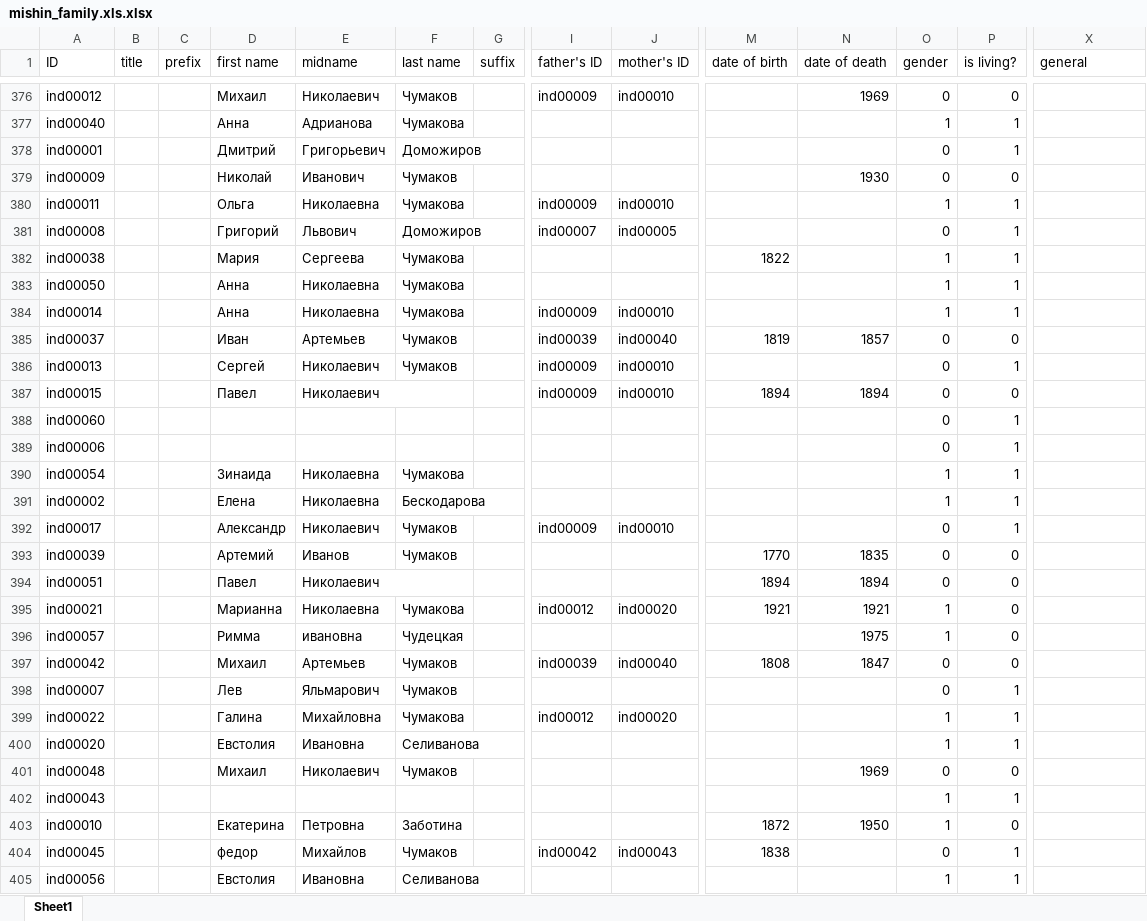
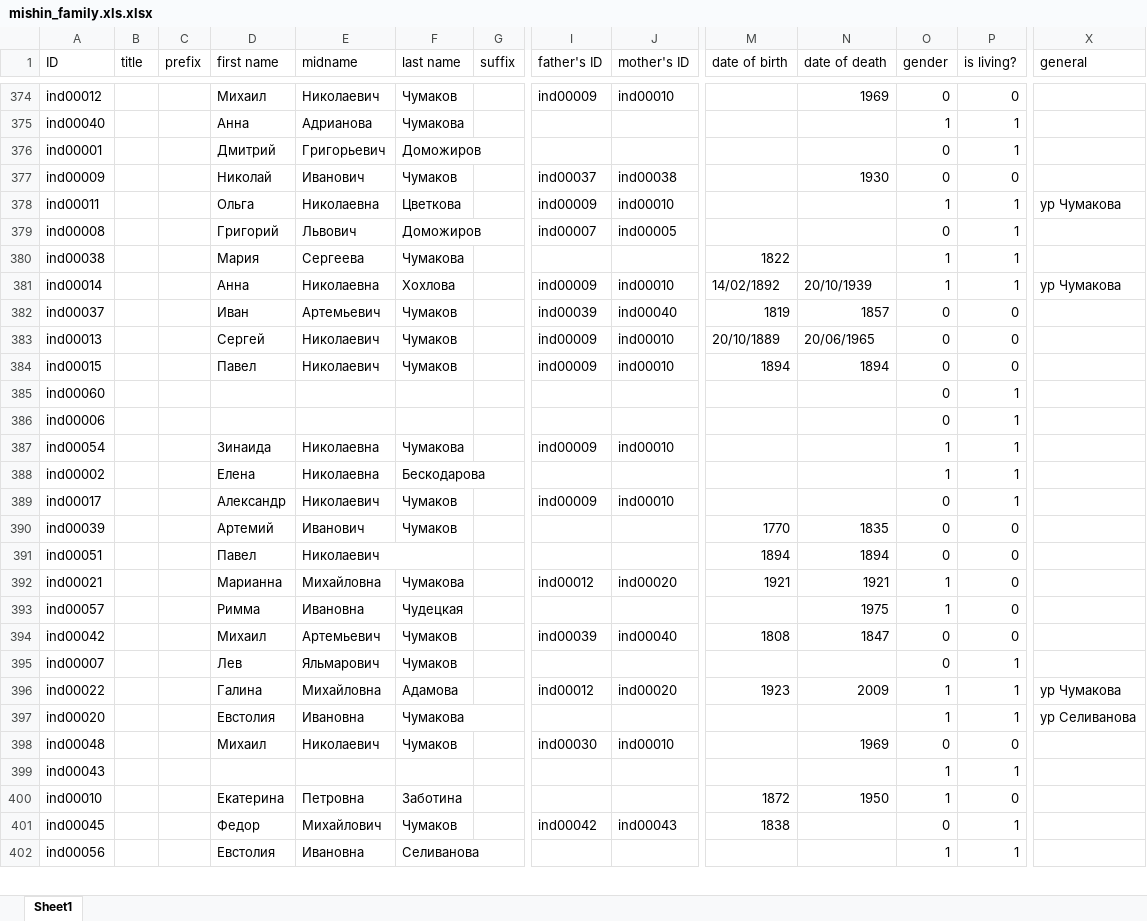
Before and after one commit to mishin/Ftree-heroku, an Excel workbook: mishin_family.xls.xlsx, sheet Sheet1, drawn as a sheet; only a part is shown, gaps mark what is left out; values as stored, in another font and other column widths than the file's, no borders; charts and pictures not drawn; removed rows and columns are numbered as before the commit, all else as after; rows hold the shown columns only; the diff covers the shown part only; the diff names each change by its address in the sheet, - before the commit and + after, or states it on an @@ line.

```diff
--- a/mishin_family.xls.xlsx (sheet Sheet1)
+++ b/mishin_family.xls.xlsx (sheet Sheet1)
-I377 (father's ID): (empty)
+I377 (father's ID): ind00037
-J377 (mother's ID): (empty)
+J377 (mother's ID): ind00038
-F378 (last name): Чумакова
+F378 (last name): Цветкова
-X378 (general): (empty)
+X378 (general): ур Чумакова
-row 383: ind00050 |  |  | Анна | Николаевна | Чумакова |  |  |  |  |  | 1 | 1
-F381 (last name): Чумакова
+F381 (last name): Хохлова
-M381 (date of birth): (empty)
+M381 (date of birth): 14/02/1892
-N381 (date of death): (empty)
+N381 (date of death): 20/10/1939
-X381 (general): (empty)
+X381 (general): ур Чумакова
-E382 (midname): Артемьев
+E382 (midname): Артемьевич
-M383 (date of birth): (empty)
+M383 (date of birth): 20/10/1889
-N383 (date of death): (empty)
+N383 (date of death): 20/06/1965
-P383 (is living?): 1
+P383 (is living?): 0
-E387:F387 merged
-F384 (last name): (empty)
+F384 (last name): Чумаков
-I387 (father's ID): (empty)
+I387 (father's ID): ind00009
-J387 (mother's ID): (empty)
+J387 (mother's ID): ind00010
-E390 (midname): Иванов
+E390 (midname): Иванович
-E392 (midname): Николаевна
+E392 (midname): Михайловна
-E393 (midname): ивановна
+E393 (midname): Ивановна
-E394 (midname): Артемьев
+E394 (midname): Артемьевич
-F396 (last name): Чумакова
+F396 (last name): Адамова
-M396 (date of birth): (empty)
+M396 (date of birth): 1923
-N396 (date of death): (empty)
+N396 (date of death): 2009
-X396 (general): (empty)
+X396 (general): ур Чумакова
-F397 (last name): Селиванова
+F397 (last name): Чумакова
-X397 (general): (empty)
+X397 (general): ур Селиванова
-I398 (father's ID): (empty)
+I398 (father's ID): ind00030
-J398 (mother's ID): (empty)
+J398 (mother's ID): ind00010
-D401 (first name): федор
+D401 (first name): Федор
-E401 (midname): Михайлов
+E401 (midname): Михайлович
```
Also changed, not shown: 4 added rows, 4 removed rows, 25 edited cells and merged cells elsewhere in this sheet, 3 other files.
